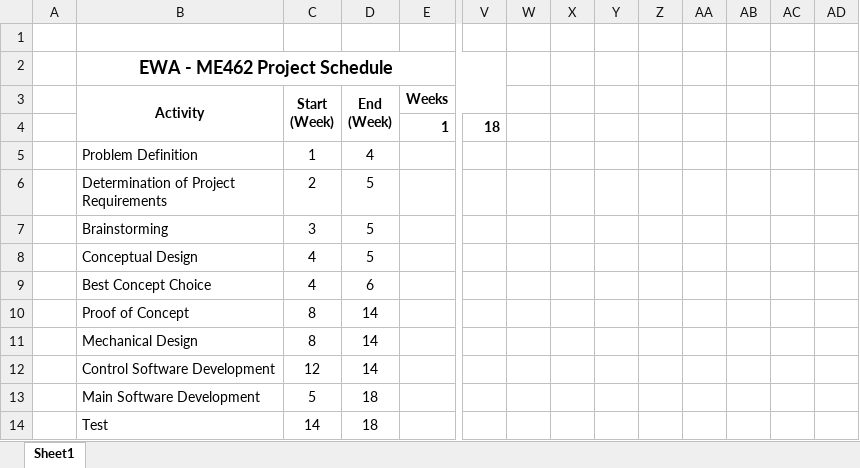
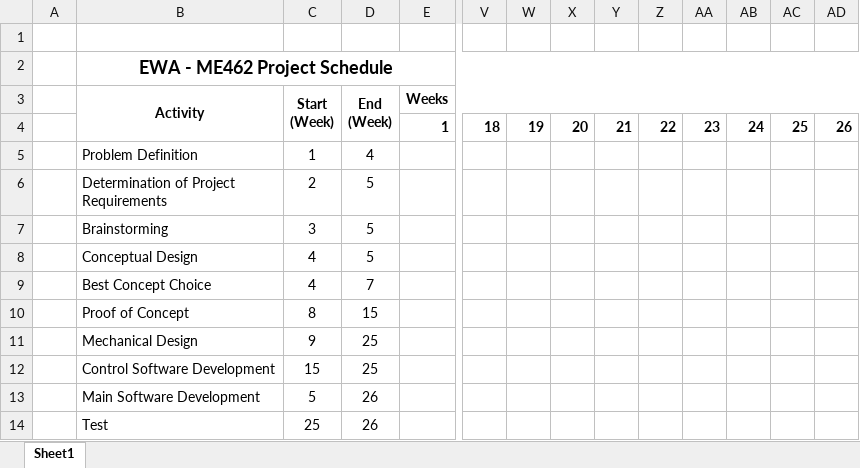
Before and after one commit to EWA-Mechatronics/ME462-Project, an Excel workbook: Project Schedule.xlsx, sheet Sheet1, drawn as a sheet; only a part is shown, gaps mark what is left out; values as stored, in another font and other column widths than the file's, no borders; conditional formats not drawn; the diff names each change by its address in the sheet, - before the commit and + after, or states it on an @@ line.

Commit message:
Updated

```diff
--- a/Project Schedule.xlsx (sheet Sheet1)
+++ b/Project Schedule.xlsx (sheet Sheet1)
-B2:V2 merged
+B2:AD2 merged
-E3:V3 merged
+E3:AD3 merged
-W4: (empty)
+W4: 19
-X4: (empty)
+X4: 20
-Y4: (empty)
+Y4: 21
-Z4: (empty)
+Z4: 22
-AA4: (empty)
+AA4: 23
-AB4: (empty)
+AB4: 24
-AC4: (empty)
+AC4: 25
-AD4: (empty)
+AD4: 26
-D9 (End (Week)): 6
+D9 (End (Week)): 7
-D10 (End (Week)): 14
+D10 (End (Week)): 15
-C11 (Start (Week)): 8
+C11 (Start (Week)): 9
-D11:D12 (End (Week)): 14
+D11:D12 (End (Week)): 25
-C12 (Start (Week)): 12
+C12 (Start (Week)): 15
-D13:D14 (End (Week)): 18
+D13:D14 (End (Week)): 26
-C14 (Start (Week)): 14
+C14 (Start (Week)): 25
```
